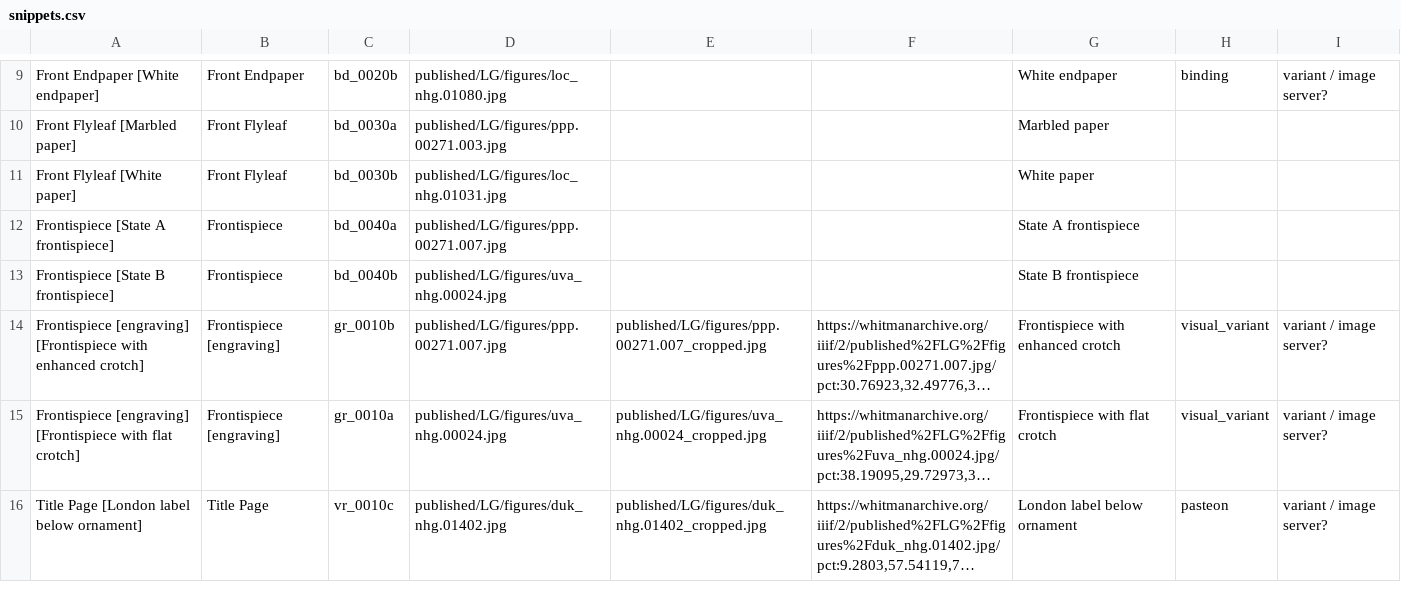
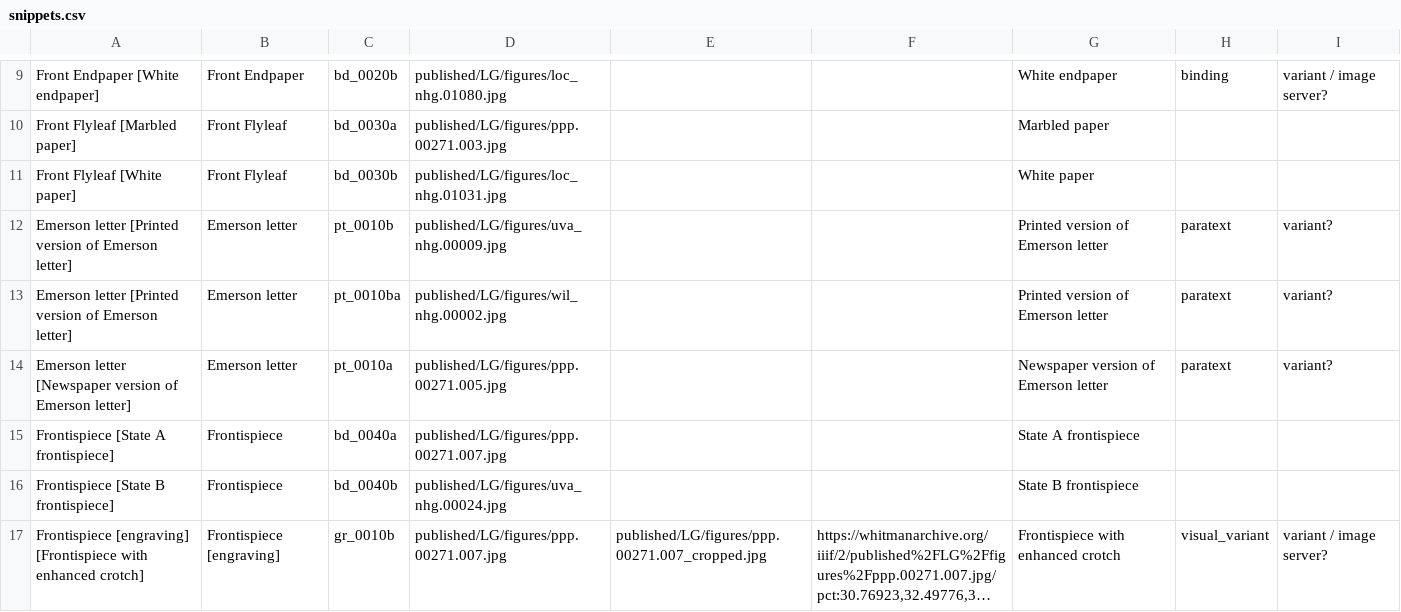
Before and after one commit to whitmanarchive/whitman-LG_1855_variorum, a CSV file: source/authority/snippets.csv, drawn as a sheet; only a part is shown, gaps mark what is left out; the shorter side is filled out with more unchanged rows; long unchanged cells end in …; the diff names each change by its address in the sheet, - before the commit and + after, or states it on an @@ line.

Commit message:
added Emerson letter to snippets, adjusted manifest info

```diff
--- a/source/authority/snippets.csv
+++ b/source/authority/snippets.csv
+row 12: Emerson letter [Printed version of Emerson letter] | Emerson letter | pt_0010b | published/LG/figures/uva_nhg.00009.jpg |  |  | Printed version of Emerson letter | paratext | variant?
+row 13: Emerson letter [Printed version of Emerson letter] | Emerson letter | pt_0010ba | published/LG/figures/wil_nhg.00002.jpg |  |  | Printed version of Emerson letter | paratext | variant?
+row 14: Emerson letter [Newspaper version of Emerson letter] | Emerson letter | pt_0010a | published/LG/figures/ppp.00271.005.jpg |  |  | Newspaper version of Emerson letter | paratext | variant?
```
Also changed, not shown: 1 other file.
